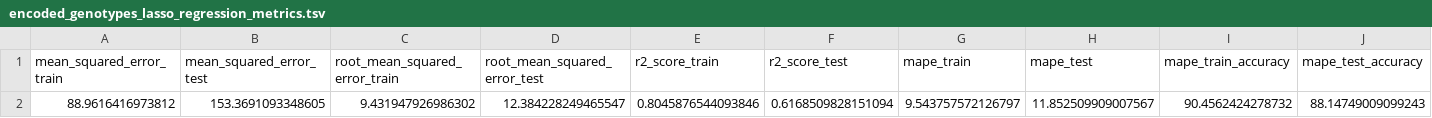
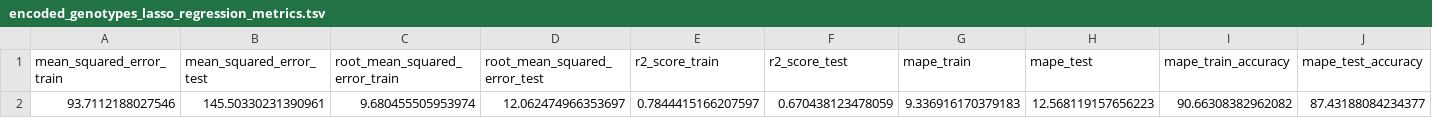
Before and after one commit to kevmu/MDSC_679, a TSV file: ML_Project_1/OUTPUT_FILES/LASSO_REGRESSION_METRICS_OUTPUT_DIR/encoded_genotypes_lasso_regression_metrics.tsv, drawn as a sheet.

```diff
--- a/ML_Project_1/OUTPUT_FILES/LASSO_REGRESSION_METRICS_OUTPUT_DIR/encoded_genotypes_lasso_regression_metrics.tsv
+++ b/ML_Project_1/OUTPUT_FILES/LASSO_REGRESSION_METRICS_OUTPUT_DIR/encoded_genotypes_lasso_regression_metrics.tsv
@@ -1,2 +1,2 @@
 mean_squared_error_train	mean_squared_error_test	root_mean_squared_error_train	root_mean_squared_error_test	r2_score_train	r2_score_test	mape_train	mape_test	mape_train_accuracy	mape_test_accuracy
-88.9616416973812	153.3691093348605	9.431947926986302	12.384228249465547	0.8045876544093846	0.6168509828151094	9.543757572126797	11.852509909007567	90.4562424278732	88.14749009099243
+93.7112188027546	145.50330231390961	9.680455505953974	12.062474966353697	0.7844415166207597	0.670438123478059	9.336916170379183	12.568119157656223	90.66308382962082	87.43188084234377
```
Also changed, not shown: ML_Project_1/OUTPUT_FILES/POLYGENETIC_LINEAR_REGRESSION_METRICS_OUTPUT_DIR/encoded_genotypes_polygenetic_linear_regression_metrics.tsv, ML_Project_1/OUTPUT_FILES/RIDGE_REGRESSION_METRICS_OUTPUT_DIR/encoded_genotypes_ridge_regression_metrics.tsv.
